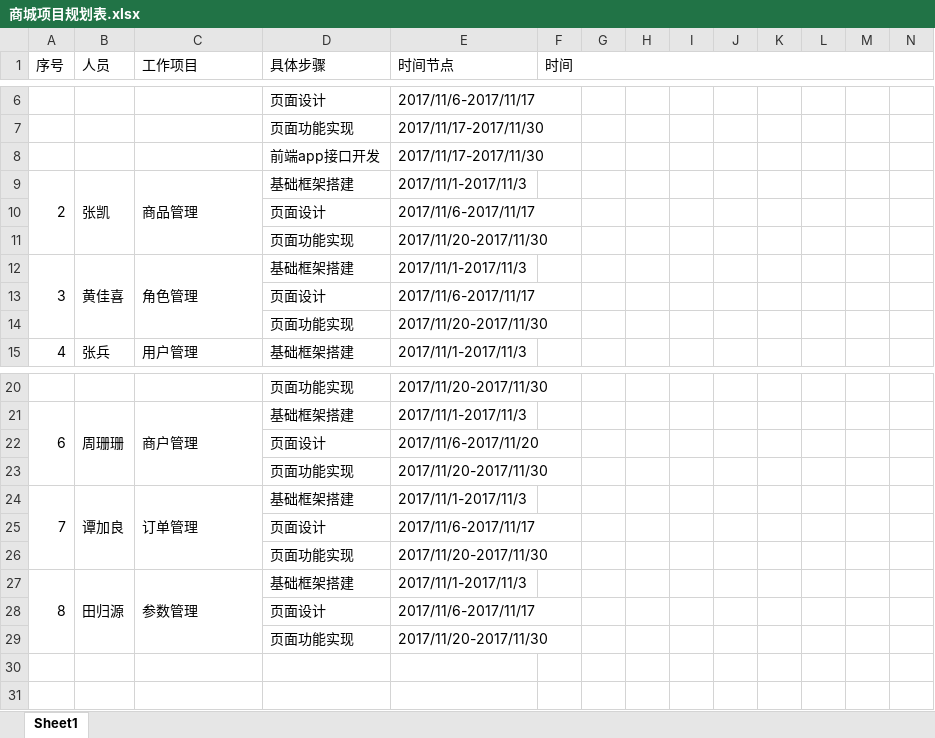
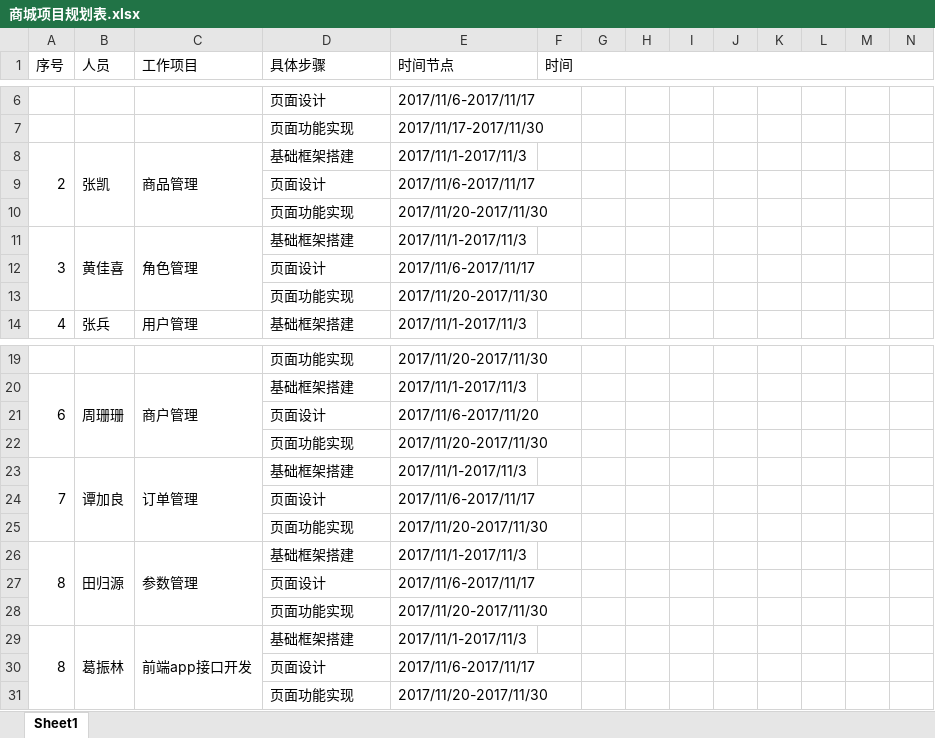
Before and after one commit to ChnZhangkai/chinasofti-store, an Excel workbook: doc/商城项目规划表.xlsx, sheet Sheet1, drawn as a sheet; only a part is shown, gaps mark what is left out; values as stored, in another font and other column widths than the file's, no cell formats; removed rows and columns are numbered as before the commit, all else as after; rows hold the shown columns only; the diff names each change by its address in the sheet, - before the commit and + after, or states it on an @@ line.

```diff
--- a/doc/商城项目规划表.xlsx (sheet Sheet1)
+++ b/doc/商城项目规划表.xlsx (sheet Sheet1)
-row 8:  |  |  | 前端app接口开发 | 2017/11/17-2017/11/30
-A27:A29 merged
+A26:A28 merged
-B27:B29 merged
+B26:B28 merged
-C27:C29 merged
+C26:C28 merged
+row 27:  |  |  | 页面设计 | 2017/11/6-2017/11/17
+row 28:  |  |  | 页面功能实现 | 2017/11/20-2017/11/30
+row 29: 8 | 葛振林 | 前端app接口开发 | 基础框架搭建 | 2017/11/1-2017/11/3
```
Also changed, not shown: cell formats, 10 other files.
